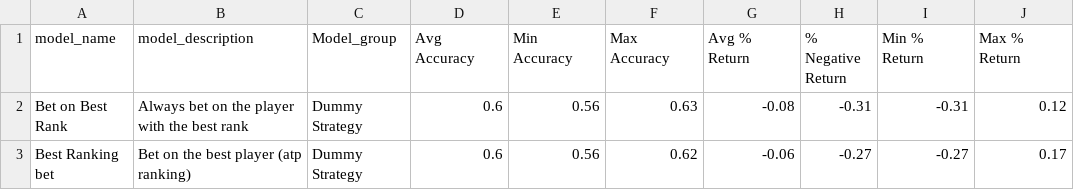
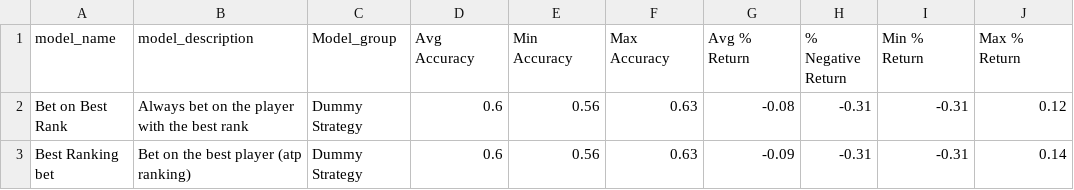
Before and after one commit to jeanbouteiller/tennis_prediction, a CSV file: reports/summary_model_performance_validation.csv, drawn as a sheet.

Commit message:
Update file

```diff
--- a/reports/summary_model_performance_validation.csv
+++ b/reports/summary_model_performance_validation.csv
@@ -2,2 +2,2 @@ model_name,model_description,Model_group,Avg Accuracy,Min Accuracy,Max Accuracy,
 Bet on Best Rank,Always bet on the player with the best rank,Dummy Strategy,0.6,0.56,0.63,-0.08,-0.31,-0.31,0.12
-Best Ranking bet,Bet on the best player (atp ranking),Dummy Strategy,0.6,0.56,0.62,-0.06,-0.27,-0.27,0.17
+Best Ranking bet,Bet on the best player (atp ranking),Dummy Strategy,0.6,0.56,0.63,-0.09,-0.31,-0.31,0.14
```
